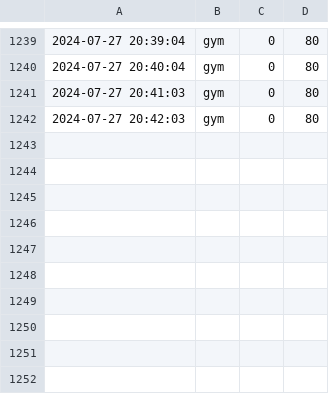
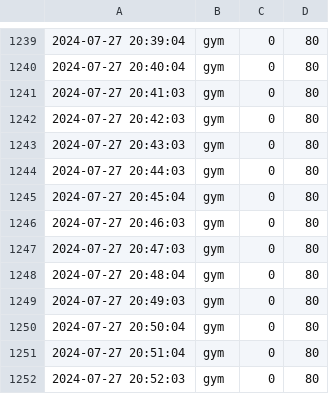
Before and after one commit to chechiachang/sc-stat-data, a CSV file: yilan/gym/2024-7-27.csv, drawn as a sheet; only a part is shown, gaps mark what is left out; the diff names each change by its address in the sheet, - before the commit and + after, or states it on an @@ line.

Commit message:
chore: upload data on 2024-7-27

```diff
--- a/yilan/gym/2024-7-27.csv
+++ b/yilan/gym/2024-7-27.csv
+row 1243: 2024-07-27 20:43:03 | gym | 0 | 80
+row 1244: 2024-07-27 20:44:03 | gym | 0 | 80
+row 1245: 2024-07-27 20:45:04 | gym | 0 | 80
+row 1246: 2024-07-27 20:46:03 | gym | 0 | 80
+row 1247: 2024-07-27 20:47:03 | gym | 0 | 80
+row 1248: 2024-07-27 20:48:04 | gym | 0 | 80
+row 1249: 2024-07-27 20:49:03 | gym | 0 | 80
+row 1250: 2024-07-27 20:50:04 | gym | 0 | 80
+row 1251: 2024-07-27 20:51:04 | gym | 0 | 80
+row 1252: 2024-07-27 20:52:03 | gym | 0 | 80
```
Also changed, not shown: yilan/swimmingpool/2024-7-27.csv.
